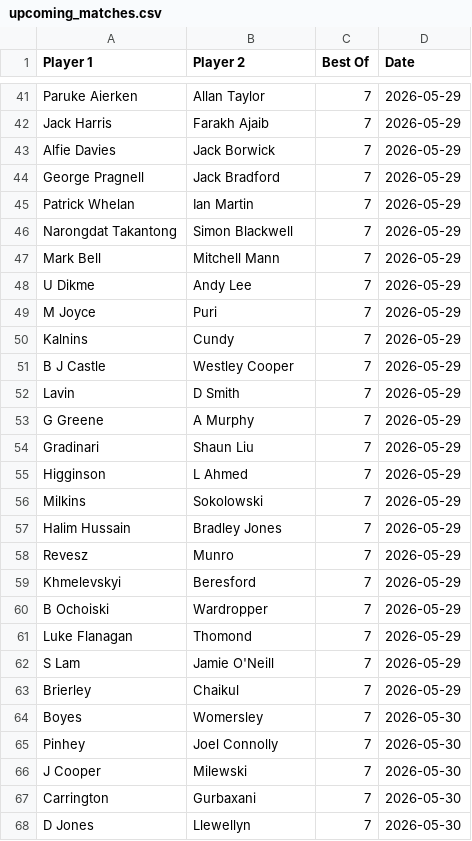
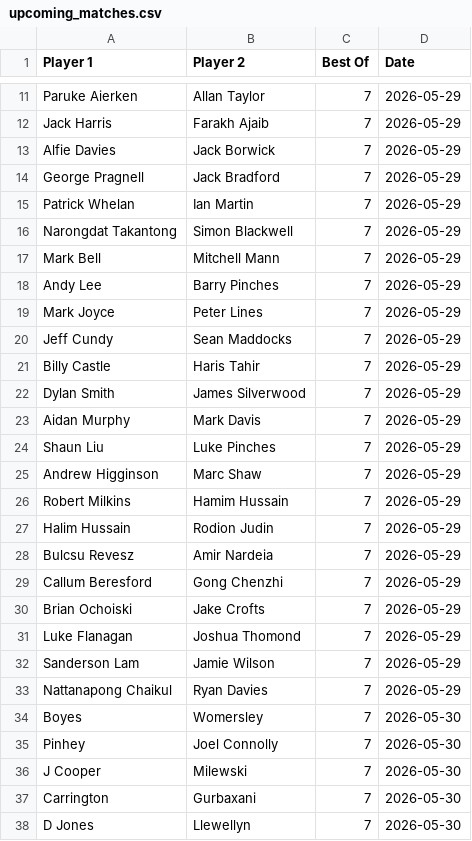
Before and after one commit to Fredfreddo/SnookerDashboardPipeline, a CSV file: upcoming_matches.csv, drawn as a sheet; only a part is shown, gaps mark what is left out; the diff covers the shown part only.

```diff
--- a/upcoming_matches.csv
+++ b/upcoming_matches.csv
@@ -47,18 +17,18 @@ Player 1,Player 2,Best Of,Date
 "Mark Bell","Mitchell Mann",7,"2026-05-29"
-"U Dikme","Andy Lee",7,"2026-05-29"
-"M Joyce","Puri",7,"2026-05-29"
-"Kalnins","Cundy",7,"2026-05-29"
-"B J Castle","Westley Cooper",7,"2026-05-29"
-"Lavin","D Smith",7,"2026-05-29"
-"G Greene","A Murphy",7,"2026-05-29"
-"Gradinari","Shaun Liu",7,"2026-05-29"
-"Higginson","L Ahmed",7,"2026-05-29"
-"Milkins","Sokolowski",7,"2026-05-29"
-"Halim Hussain","Bradley Jones",7,"2026-05-29"
-"Revesz","Munro",7,"2026-05-29"
-"Khmelevskyi","Beresford",7,"2026-05-29"
-"B Ochoiski","Wardropper",7,"2026-05-29"
-"Luke Flanagan","Thomond",7,"2026-05-29"
-"S Lam","Jamie O'Neill",7,"2026-05-29"
-"Brierley","Chaikul",7,"2026-05-29"
+"Andy Lee","Barry Pinches",7,"2026-05-29"
+"Mark Joyce","Peter Lines",7,"2026-05-29"
+"Jeff Cundy","Sean Maddocks",7,"2026-05-29"
+"Billy Castle","Haris Tahir",7,"2026-05-29"
+"Dylan Smith","James Silverwood",7,"2026-05-29"
+"Aidan Murphy","Mark Davis",7,"2026-05-29"
+"Shaun Liu","Luke Pinches",7,"2026-05-29"
+"Andrew Higginson","Marc Shaw",7,"2026-05-29"
+"Robert Milkins","Hamim Hussain",7,"2026-05-29"
+"Halim Hussain","Rodion Judin",7,"2026-05-29"
+"Bulcsu Revesz","Amir Nardeia",7,"2026-05-29"
+"Callum Beresford","Gong Chenzhi",7,"2026-05-29"
+"Brian Ochoiski","Jake Crofts",7,"2026-05-29"
+"Luke Flanagan","Joshua Thomond",7,"2026-05-29"
+"Sanderson Lam","Jamie Wilson",7,"2026-05-29"
+"Nattanapong Chaikul","Ryan Davies",7,"2026-05-29"
 "Boyes","Womersley",7,"2026-05-30"
```
Also changed, not shown: 8 added rows and 30 removed rows elsewhere in this file, 1 other file.
